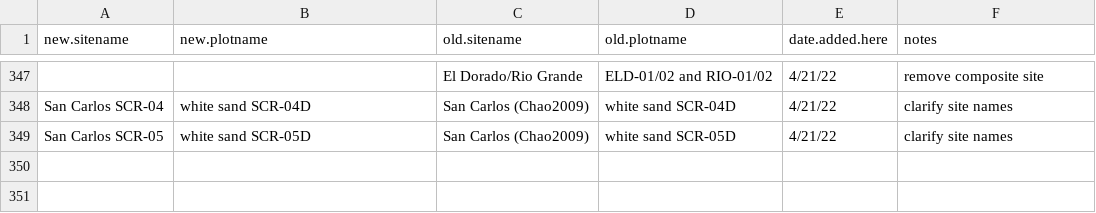
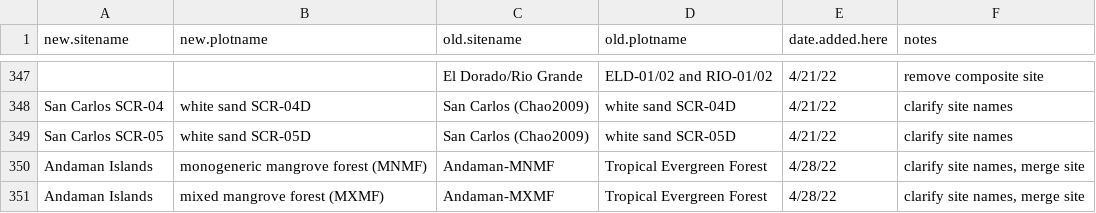
Before and after one commit to forc-db/ForC, a CSV file: database_management_records/site_and_plot_name_changes.csv, drawn as a sheet; only a part is shown, gaps mark what is left out; the diff names each change by its address in the sheet, - before the commit and + after, or states it on an @@ line.

Commit message:
various
mark Cedar Break records as independent,
look up coordinates for three (2) sites,
review Mall_1991_sobl

```diff
--- a/database_management_records/site_and_plot_name_changes.csv
+++ b/database_management_records/site_and_plot_name_changes.csv
+row 350: Andaman Islands | monogeneric mangrove forest (MNMF) | Andaman-MNMF | Tropical Evergreen Forest | 4/28/22 | clarify site names, merge site
+row 351: Andaman Islands | mixed mangrove forest (MXMF) | Andaman-MXMF | Tropical Evergreen Forest | 4/28/22 | clarify site names, merge site
```
Also changed, not shown: 2 other files.
